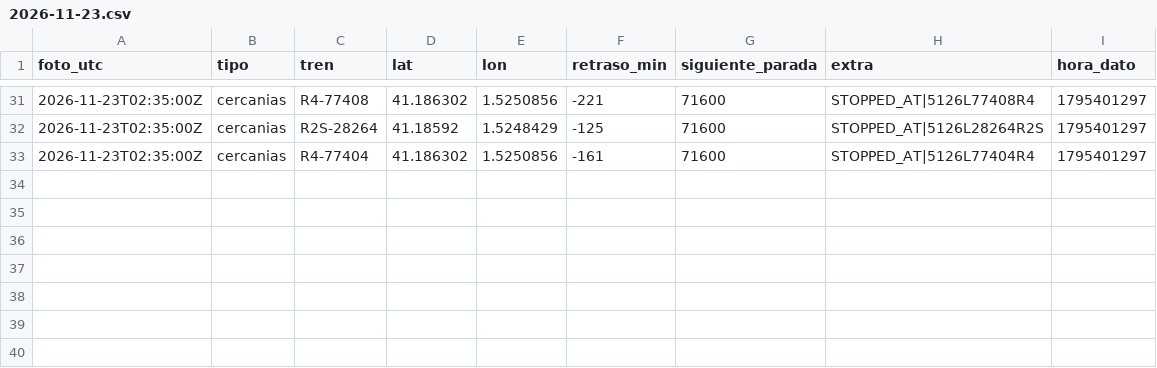
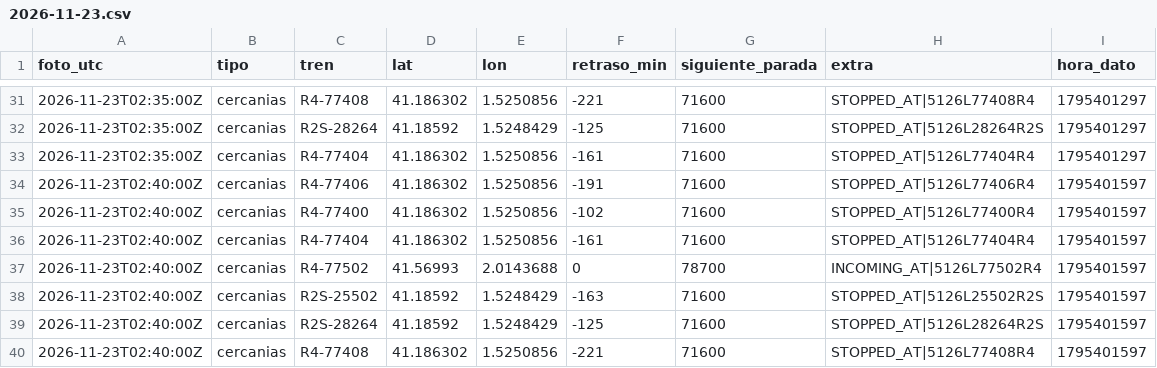
Before and after one commit to carlosgalan01/puntualmente, a CSV file: datos/2026-11-23.csv, drawn as a sheet; only a part is shown, gaps mark what is left out; the diff names each change by its address in the sheet, - before the commit and + after, or states it on an @@ line.

Commit message:
datos 2026-11-23T02:40

```diff
--- a/datos/2026-11-23.csv
+++ b/datos/2026-11-23.csv
+row 34: 2026-11-23T02:40:00Z | cercanias | R4-77406 | 41.186302 | 1.5250856 | -191 | 71600 | STOPPED_AT|5126L77406R4 | 1795401597
+row 35: 2026-11-23T02:40:00Z | cercanias | R4-77400 | 41.186302 | 1.5250856 | -102 | 71600 | STOPPED_AT|5126L77400R4 | 1795401597
+row 36: 2026-11-23T02:40:00Z | cercanias | R4-77404 | 41.186302 | 1.5250856 | -161 | 71600 | STOPPED_AT|5126L77404R4 | 1795401597
+row 37: 2026-11-23T02:40:00Z | cercanias | R4-77502 | 41.56993 | 2.0143688 | 0 | 78700 | INCOMING_AT|5126L77502R4 | 1795401597
+row 38: 2026-11-23T02:40:00Z | cercanias | R2S-25502 | 41.18592 | 1.5248429 | -163 | 71600 | STOPPED_AT|5126L25502R2S | 1795401597
+row 39: 2026-11-23T02:40:00Z | cercanias | R2S-28264 | 41.18592 | 1.5248429 | -125 | 71600 | STOPPED_AT|5126L28264R2S | 1795401597
+row 40: 2026-11-23T02:40:00Z | cercanias | R4-77408 | 41.186302 | 1.5250856 | -221 | 71600 | STOPPED_AT|5126L77408R4 | 1795401597
```
Also changed, not shown: 1 other file.
